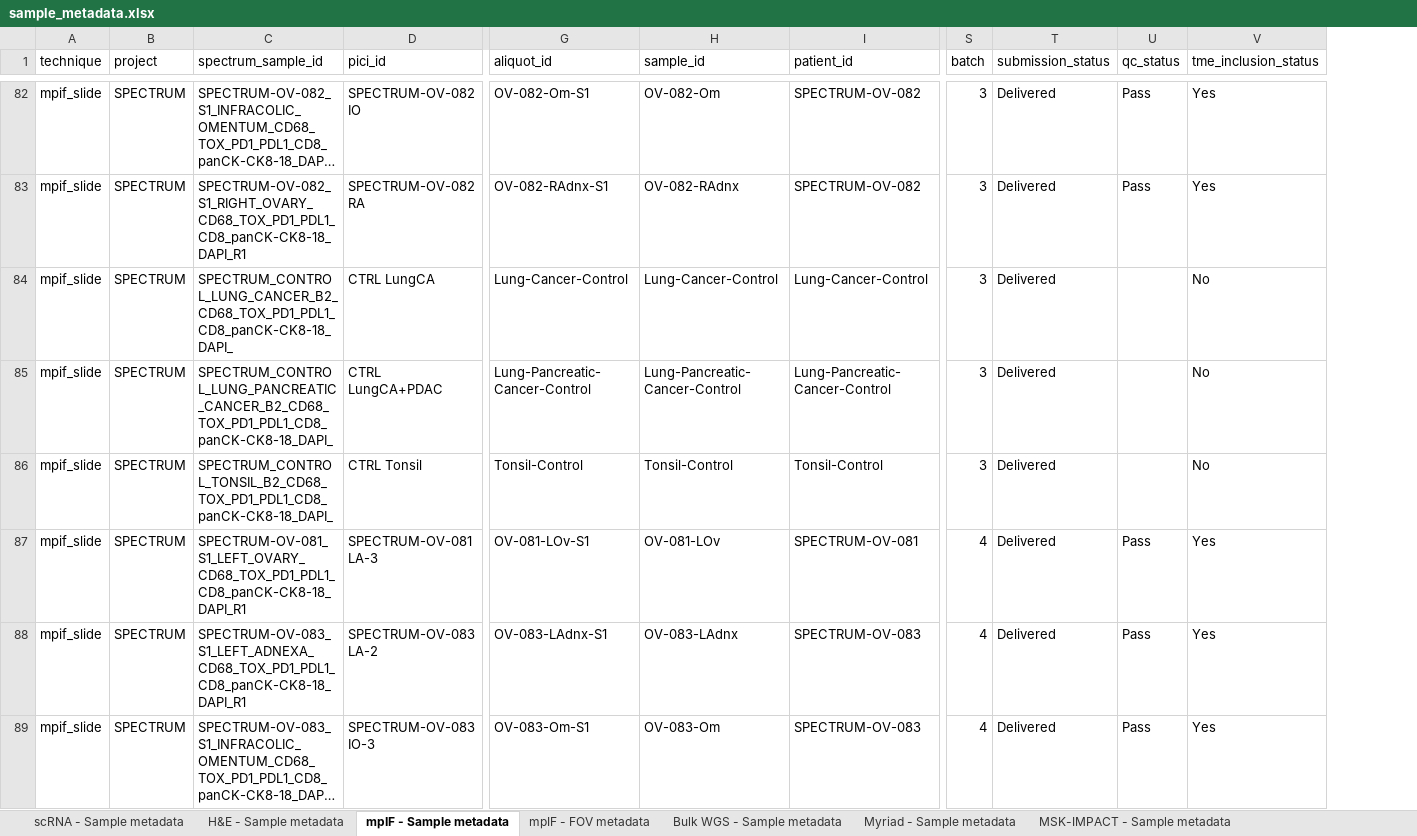
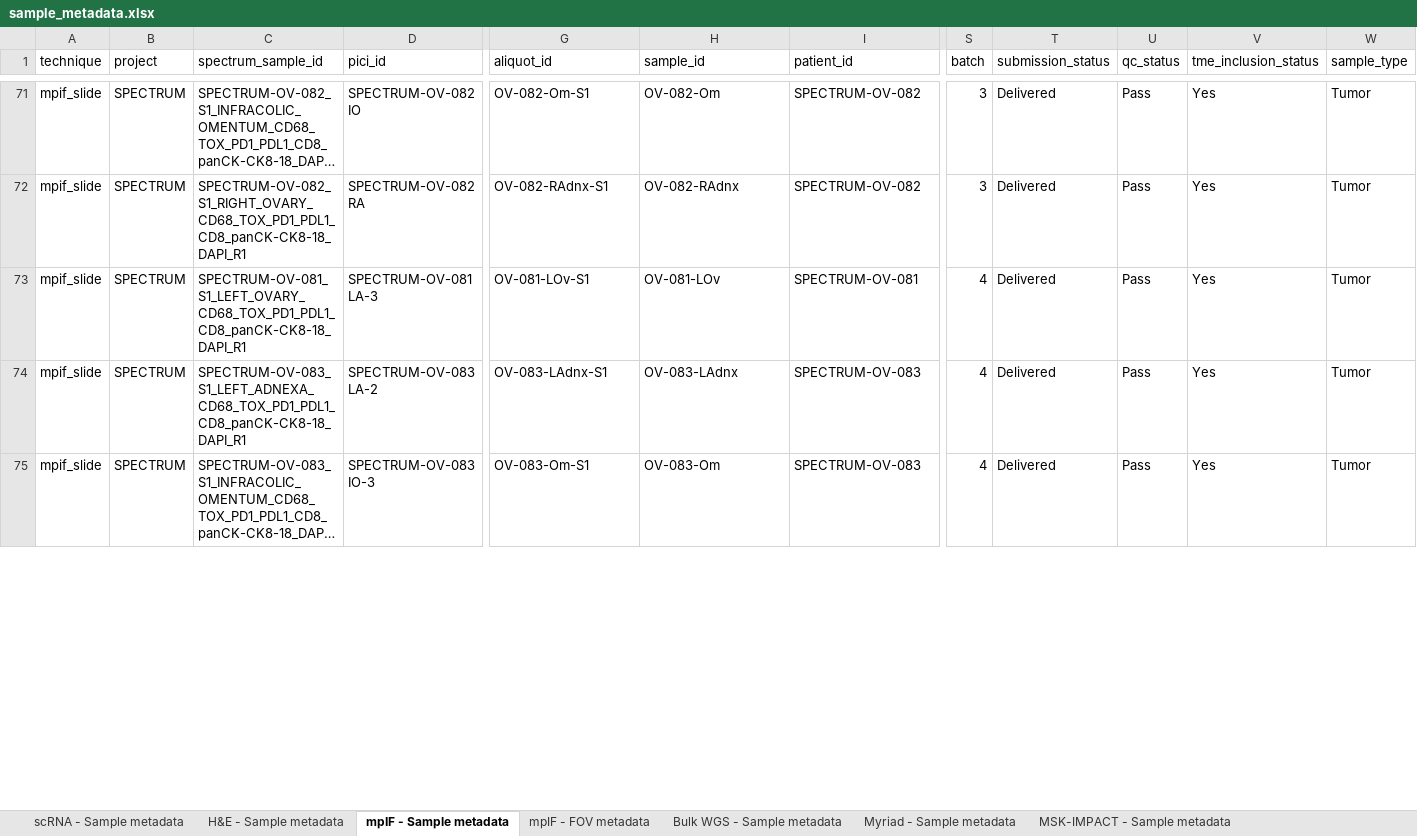
Before and after one commit to shahcompbio/spectrum-tme, an Excel workbook: tables/sample_metadata.xlsx, sheet mpIF - Sample metadata, drawn as a sheet; only a part is shown, gaps mark what is left out; long unchanged cells end in …; values as stored, in another font and other column widths than the file's, no borders; removed rows and columns are numbered as before the commit, all else as after; rows hold the shown columns only; the diff covers the shown part only; the diff names each change by its address in the sheet, - before the commit and + after, or states it on an @@ line.

Commit message:
Filter mpIF FOV table to include TME samples only

```diff
--- a/tables/sample_metadata.xlsx (sheet mpIF - Sample metadata)
+++ b/tables/sample_metadata.xlsx (sheet mpIF - Sample metadata)
+column W (sample_type), rows 71-75: all Tumor
-row 84: mpif_slide | SPECTRUM | SPECTRUM_CONTROL_LUNG_CANCER_B2_CD68_TOX_PD1_PDL1_CD8_panCK-CK8-18_DAPI_ | CTRL LungCA | Lung-Cancer-Control | Lung-Cancer-Control | Lung-Cancer-Control | 3 | Delivered |  | No
-row 85: mpif_slide | SPECTRUM | SPECTRUM_CONTROL_LUNG_PANCREATIC_CANCER_B2_CD68_TOX_PD1_PDL1_CD8_panCK-CK8-18_DAPI_ | CTRL LungCA+PDAC | Lung-Pancreatic-Cancer-Control | Lung-Pancreatic-Cancer-Control | Lung-Pancreatic-Cancer-Control | 3 | Delivered |  | No
-row 86: mpif_slide | SPECTRUM | SPECTRUM_CONTROL_TONSIL_B2_CD68_TOX_PD1_PDL1_CD8_panCK-CK8-18_DAPI_ | CTRL Tonsil | Tonsil-Control | Tonsil-Control | Tonsil-Control | 3 | Delivered |  | No
```
Also changed, not shown: 48 removed rows elsewhere in this sheet, sheet H&E - Sample metadata, sheet mpIF - FOV metadata, sheet MSK-IMPACT - Sample metadata, sheet scRNA - Sample metadata, sheet Bulk WGS - Sample metadata, sheet Myriad - Sample metadata.
